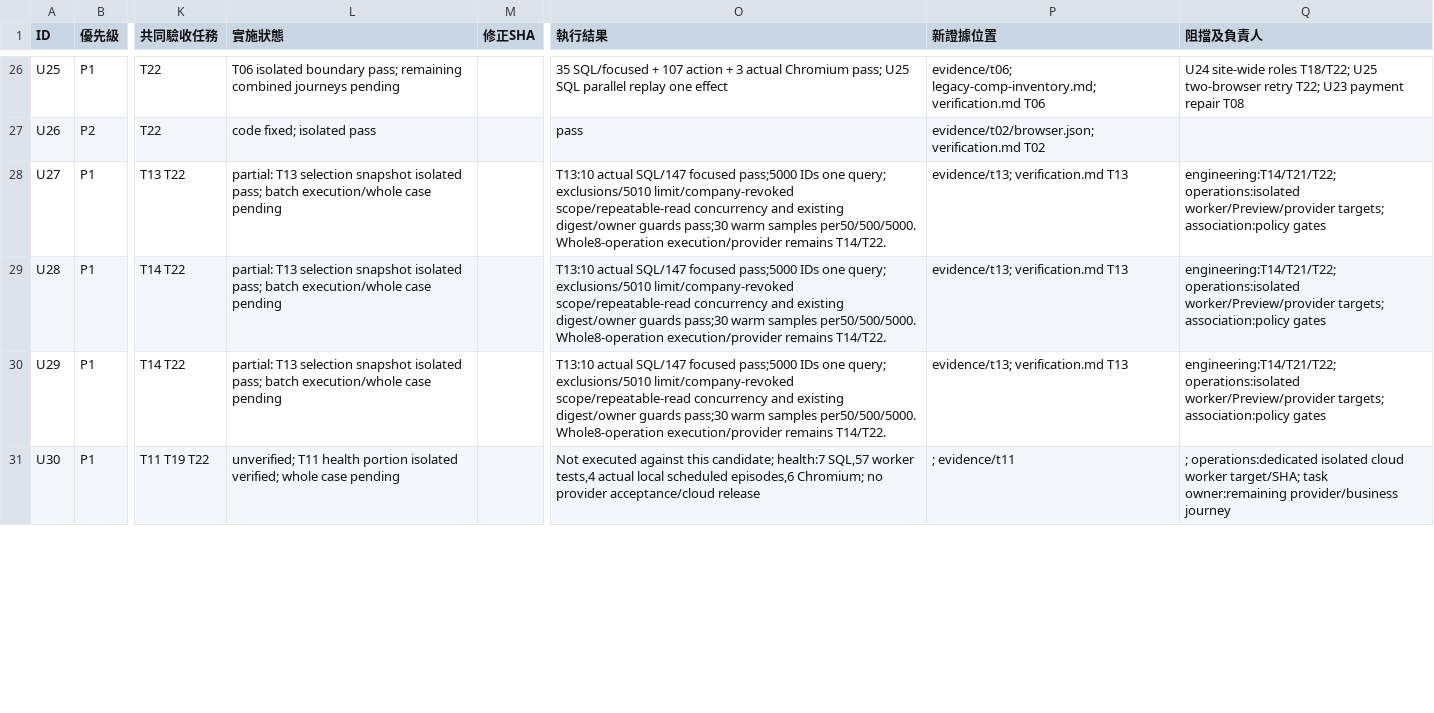
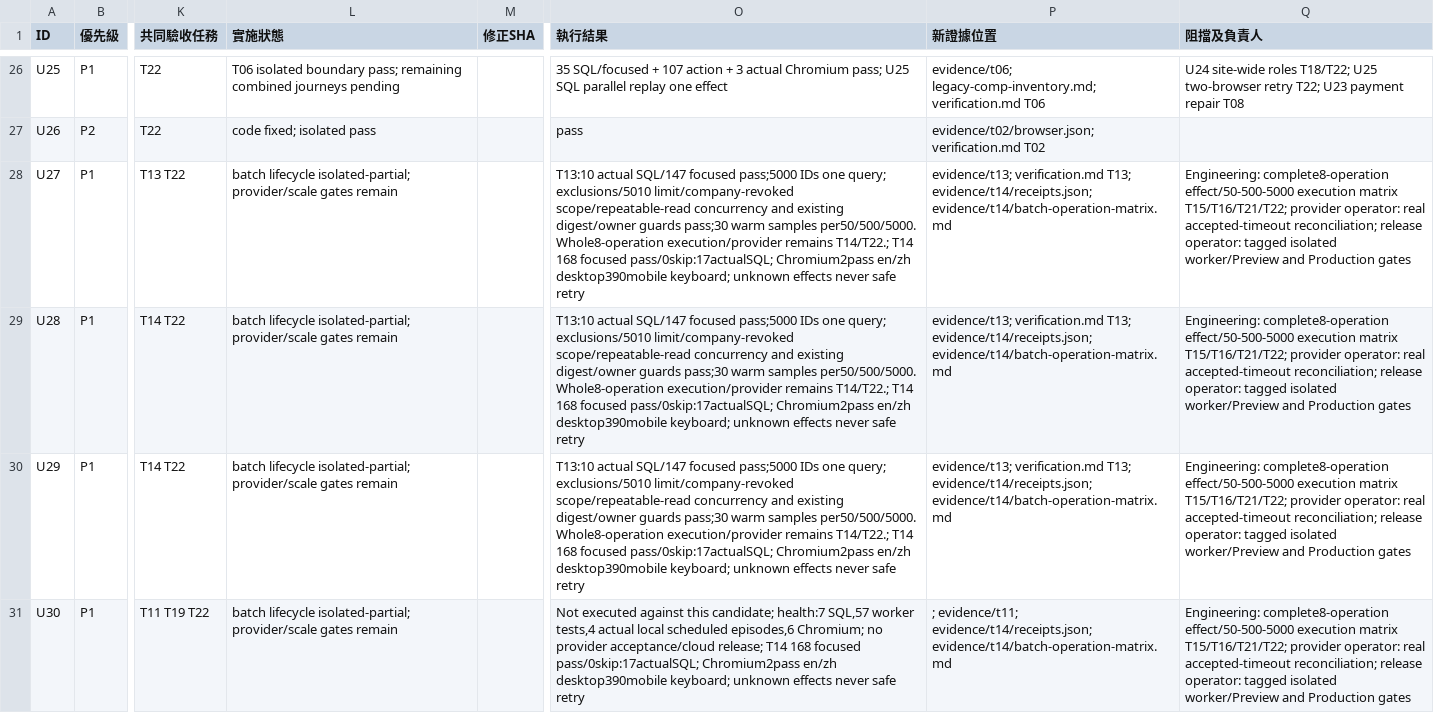
Before and after one commit to YNWAforever/hkwtia, a CSV file: docs/audits/hkwtia-2026-10-01-remediation/acceptance.csv, drawn as a sheet; only a part is shown, gaps mark what is left out; the diff covers the shown part only; the diff names each change by its address in the sheet, - before the commit and + after, or states it on an @@ line.

Commit message:
fix: make batch completion and recovery reliable

```diff
--- a/docs/audits/hkwtia-2026-10-01-remediation/acceptance.csv
+++ b/docs/audits/hkwtia-2026-10-01-remediation/acceptance.csv
-L28:L30 (實施狀態): partial: T13 selection snapshot isolated pass; batch execution/whole case pending
+L28:L30 (實施狀態): batch lifecycle isolated-partial; provider/scale gates remain
-O28:O30 (執行結果): …execution/provider remains T14/T22.
+O28:O30 (執行結果): …execution/provider remains T14/T22.; T14 168 focused pass/0skip:17actualSQL; Chromium2pass en/zh desktop390mobile keyboard; unknown effects never safe retry
-P28:P30 (新證據位置): evidence/t13; verification.md T13
+P28:P30 (新證據位置): evidence/t13; verification.md T13; evidence/t14/receipts.json; evidence/t14/batch-operation-matrix.md
-Q28:Q30 (阻擋及負責人): engineering:T14/T21/T22; operations:isolated worker/Preview/provider targets; association:policy gates
+Q28:Q30 (阻擋及負責人): Engineering: complete8-operation effect/50-500-5000 execution matrix T15/T16/T21/T22; provider operator: real accepted-timeout reconciliation; release operator: tagged isolated worker/Preview and Production gates
-L31 (實施狀態): unverified; T11 health portion isolated verified; whole case pending
+L31 (實施狀態): batch lifecycle isolated-partial; provider/scale gates remain
-O31 (執行結果): …provider acceptance/cloud release
+O31 (執行結果): …provider acceptance/cloud release; T14 168 focused pass/0skip:17actualSQL; Chromium2pass en/zh desktop390mobile keyboard; unknown effects never safe retry
-P31 (新證據位置): ; evidence/t11
+P31 (新證據位置): ; evidence/t11; evidence/t14/receipts.json; evidence/t14/batch-operation-matrix.md
-Q31 (阻擋及負責人): ; operations:dedicated isolated cloud worker target/SHA; task owner:remaining provider/business journey
+Q31 (阻擋及負責人): Engineering: complete8-operation effect/50-500-5000 execution matrix T15/T16/T21/T22; provider operator: real accepted-timeout reconciliation; release operator: tagged isolated worker/Preview and Production gates
```
Also changed, not shown: 8 edited cells elsewhere in this file, docs/audits/hkwtia-2026-10-01-remediation/status.csv, 24 other files.
